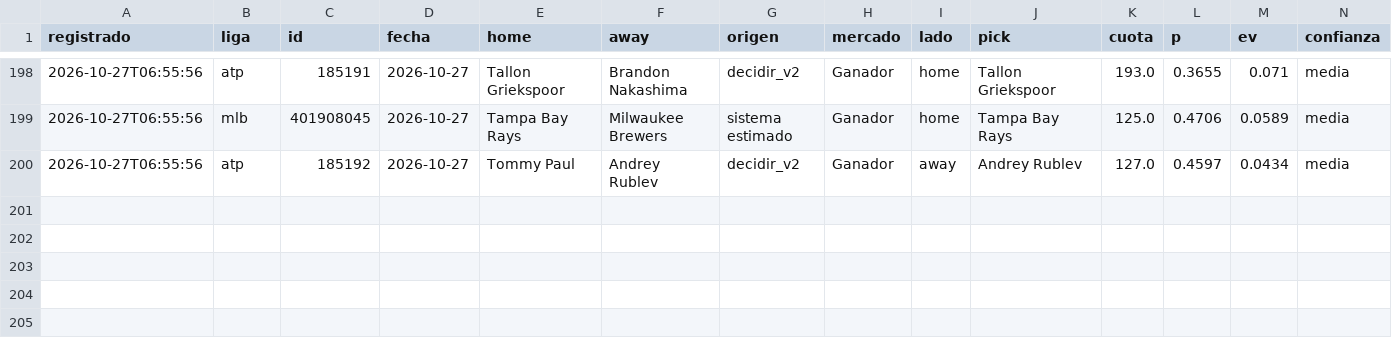
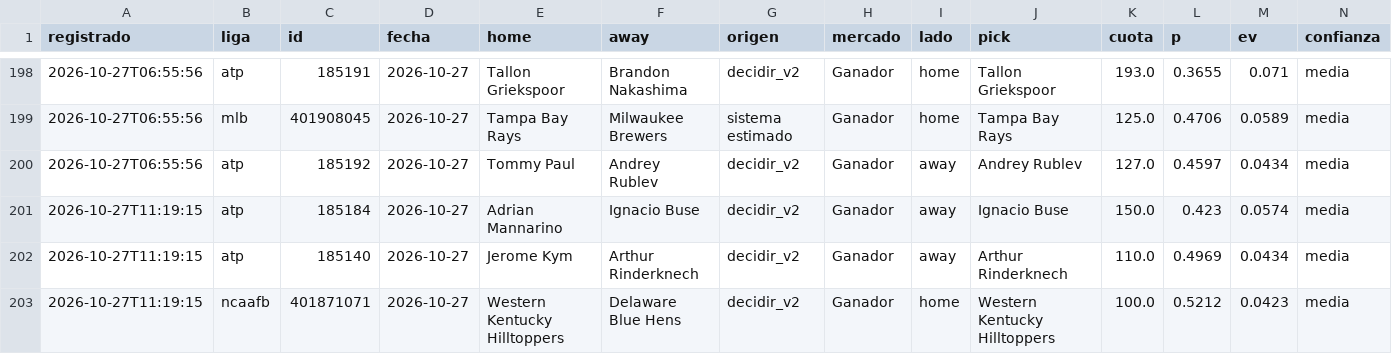
Before and after one commit to tenisman12/edgeline, a CSV file: salida/historial_picks_dia.csv, drawn as a sheet; only a part is shown, gaps mark what is left out; rows hold the shown columns only; the diff names each change by its address in the sheet, - before the commit and + after, or states it on an @@ line.

```diff
--- a/salida/historial_picks_dia.csv
+++ b/salida/historial_picks_dia.csv
+row 201: 2026-10-27T11:19:15 | atp | 185184 | 2026-10-27 | Adrian Mannarino | Ignacio Buse | decidir_v2 | Ganador | away | Ignacio Buse | 150.0 | 0.423 | 0.0574 | media
+row 202: 2026-10-27T11:19:15 | atp | 185140 | 2026-10-27 | Jerome Kym | Arthur Rinderknech | decidir_v2 | Ganador | away | Arthur Rinderknech | 110.0 | 0.4969 | 0.0434 | media
+row 203: 2026-10-27T11:19:15 | ncaafb | 401871071 | 2026-10-27 | Western Kentucky Hilltoppers | Delaware Blue Hens | decidir_v2 | Ganador | home | Western Kentucky Hilltoppers | 100.0 | 0.5212 | 0.0423 | media
```
Also changed, not shown: salida/historial_calificado.csv, salida/historial_picks.csv, 50 other files.
